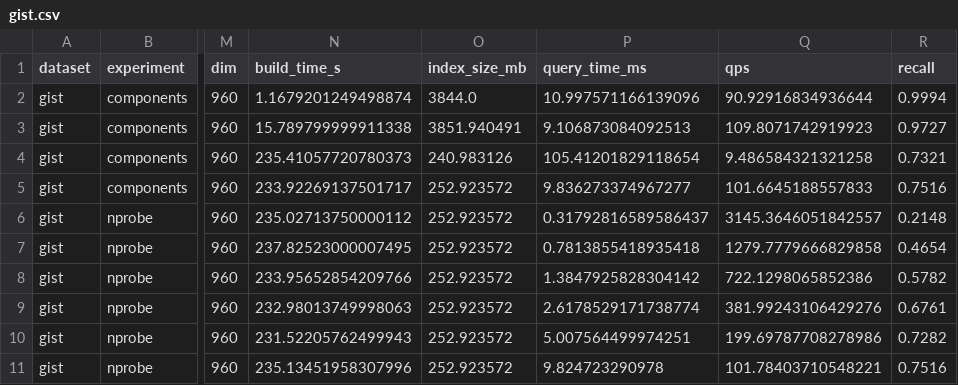
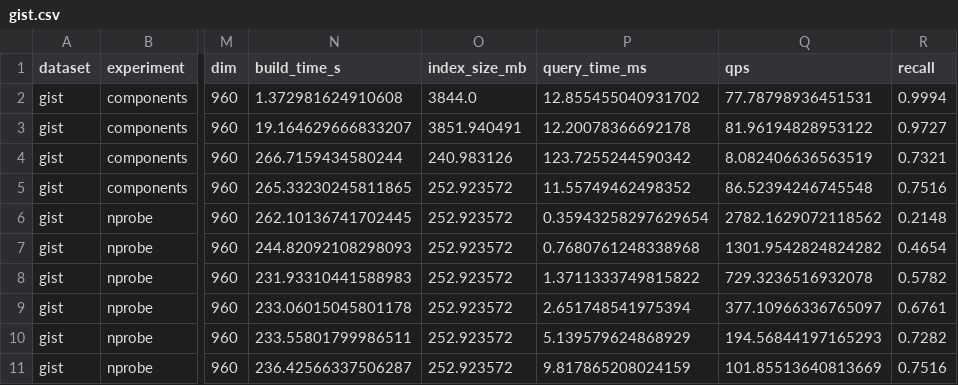
Before and after one commit to bigfatdino19/Vector-Search-Benchmark, a CSV file: results/ivf_pq_ablation/gist.csv, drawn as a sheet; only a part is shown, gaps mark what is left out; the diff covers the shown part only; the diff names each change by its address in the sheet, - before the commit and + after, or states it on an @@ line.

Commit message:
updated gist and glove ablation results

```diff
--- a/results/ivf_pq_ablation/gist.csv
+++ b/results/ivf_pq_ablation/gist.csv
-N2 (build_time_s): 1.1679201249498874
+N2 (build_time_s): 1.372981624910608
-P2 (query_time_ms): 10.997571166139096
+P2 (query_time_ms): 12.855455040931702
-Q2 (qps): 90.92916834936644
+Q2 (qps): 77.78798936451531
-N3 (build_time_s): 15.789799999911338
+N3 (build_time_s): 19.164629666833207
-P3 (query_time_ms): 9.106873084092513
+P3 (query_time_ms): 12.20078366692178
-Q3 (qps): 109.8071742919923
+Q3 (qps): 81.96194828953122
-N4 (build_time_s): 235.41057720780373
+N4 (build_time_s): 266.7159434580244
-P4 (query_time_ms): 105.41201829118654
+P4 (query_time_ms): 123.7255244590342
-Q4 (qps): 9.486584321321258
+Q4 (qps): 8.082406636563519
-N5 (build_time_s): 233.92269137501717
+N5 (build_time_s): 265.33230245811865
-P5 (query_time_ms): 9.836273374967277
+P5 (query_time_ms): 11.55749462498352
-Q5 (qps): 101.6645188557833
+Q5 (qps): 86.52394246745548
-N6 (build_time_s): 235.02713750000112
+N6 (build_time_s): 262.10136741702445
-P6 (query_time_ms): 0.31792816589586437
+P6 (query_time_ms): 0.35943258297629654
-Q6 (qps): 3145.3646051842557
+Q6 (qps): 2782.1629072118562
-N7 (build_time_s): 237.82523000007495
+N7 (build_time_s): 244.82092108298093
-P7 (query_time_ms): 0.7813855418935418
+P7 (query_time_ms): 0.7680761248338968
-Q7 (qps): 1279.7779666829858
+Q7 (qps): 1301.9542824824282
-N8 (build_time_s): 233.95652854209766
+N8 (build_time_s): 231.93310441588983
-P8 (query_time_ms): 1.3847925828304142
+P8 (query_time_ms): 1.3711333749815822
-Q8 (qps): 722.1298065852386
+Q8 (qps): 729.3236516932078
-N9 (build_time_s): 232.98013749998063
+N9 (build_time_s): 233.06015045801178
-P9 (query_time_ms): 2.6178529171738774
+P9 (query_time_ms): 2.651748541975394
-Q9 (qps): 381.99243106429276
+Q9 (qps): 377.10966336765097
-N10 (build_time_s): 231.52205762499943
+N10 (build_time_s): 233.55801799986511
-P10 (query_time_ms): 5.007564499974251
+P10 (query_time_ms): 5.139579624868929
-Q10 (qps): 199.69787708278986
+Q10 (qps): 194.56844197165293
-N11 (build_time_s): 235.13451958307996
+N11 (build_time_s): 236.42566337506287
-P11 (query_time_ms): 9.824723290978
+P11 (query_time_ms): 9.817865208024159
-Q11 (qps): 101.78403710548221
+Q11 (qps): 101.85513640813669
```
Also changed, not shown: 42 edited cells elsewhere in this file, results/ivf_pq_ablation/glove.csv, 14 other files.
